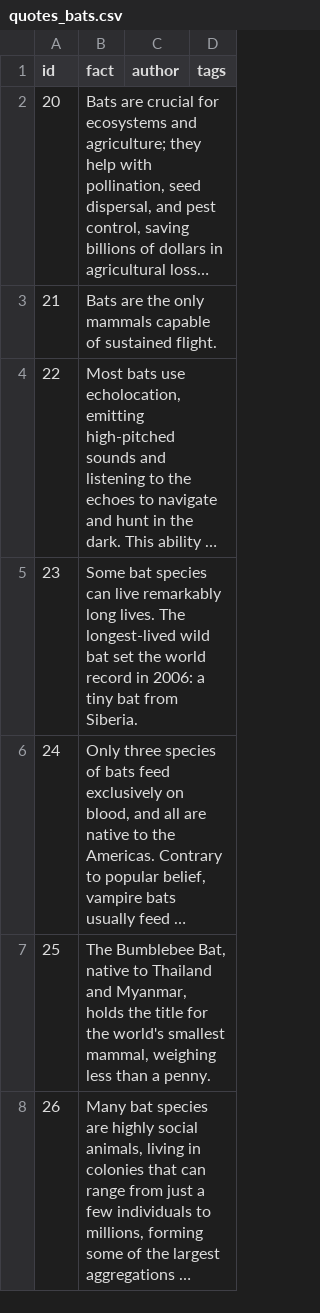
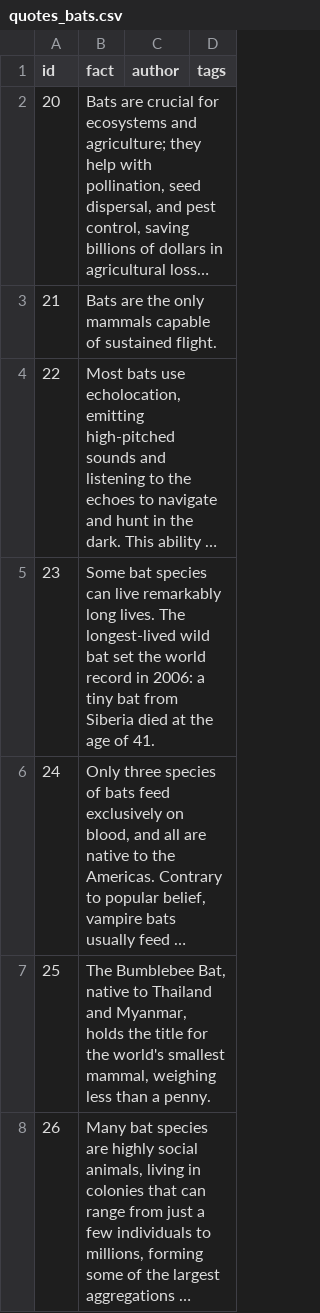
Before and after one commit to 6dayspizza/batify_mD, a CSV file: files/quotes_bats.csv, drawn as a sheet; only a part is shown; long unchanged cells end in …; the diff names each change by its address in the sheet, - before the commit and + after, or states it on an @@ line.

Commit message:
Update quotes_bats.csv

```diff
--- a/files/quotes_bats.csv
+++ b/files/quotes_bats.csv
-B5 (fact): …bat from Siberia.
+B5 (fact): …bat from Siberia died at the age of 41.
```
